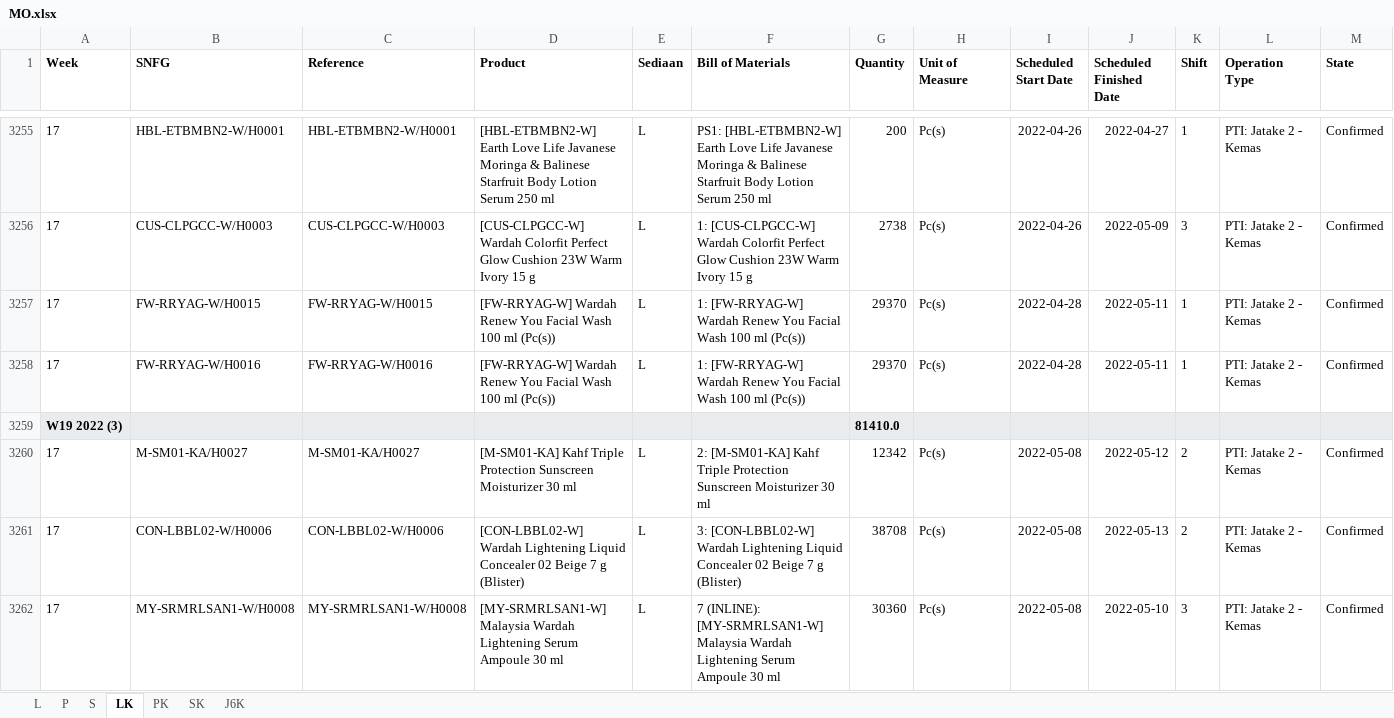
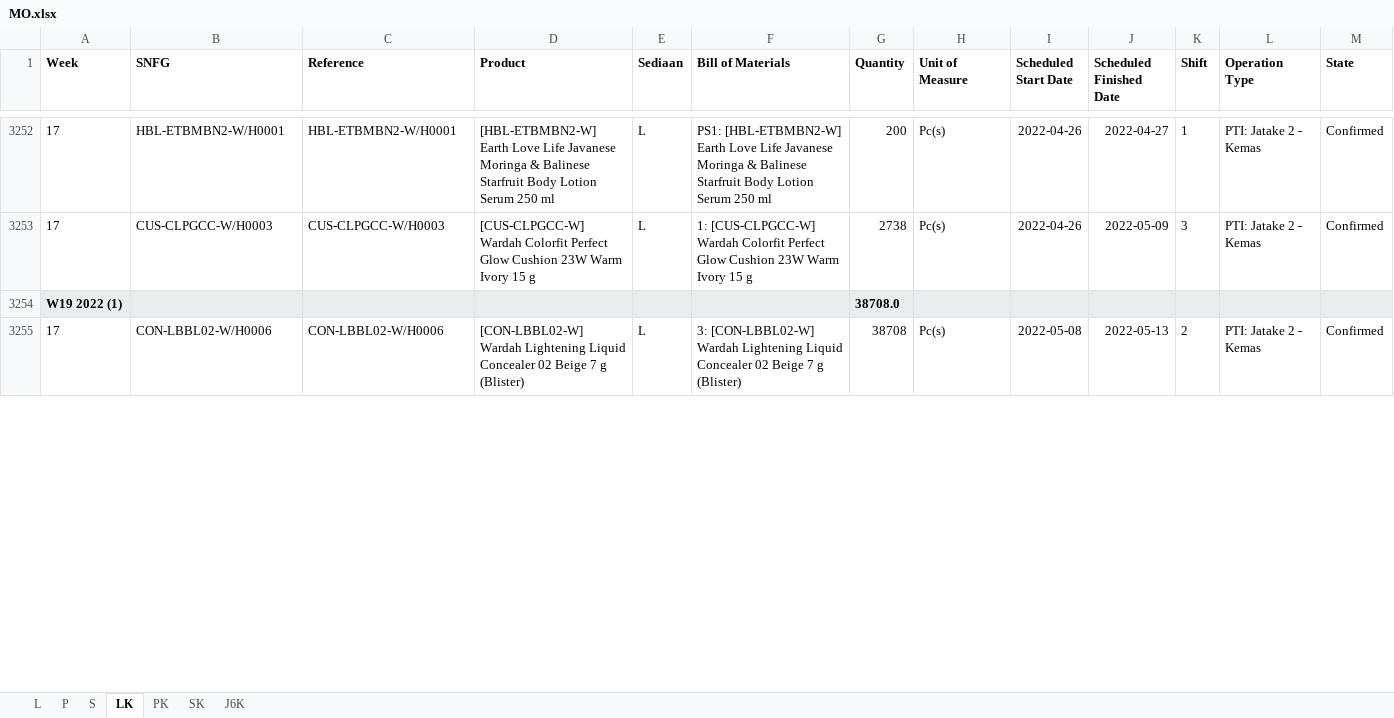
Before and after one commit to adifher/files, an Excel workbook: PARAGON/MO.xlsx, sheet LK, drawn as a sheet; only a part is shown, gaps mark what is left out; values as stored, in another font and other column widths than the file's, no borders; removed rows and columns are numbered as before the commit, all else as after; rows hold the shown columns only; the diff covers the shown part only; the diff names each change by its address in the sheet, - before the commit and + after, or states it on an @@ line.

```diff
--- a/PARAGON/MO.xlsx (sheet LK)
+++ b/PARAGON/MO.xlsx (sheet LK)
-row 3257: 17 | FW-RRYAG-W/H0015 | FW-RRYAG-W/H0015 | [FW-RRYAG-W] Wardah Renew You Facial Wash 100 ml (Pc(s)) | L | 1: [FW-RRYAG-W] Wardah Renew You Facial Wash 100 ml (Pc(s)) | 29370 | Pc(s) | 2022-04-28 | 2022-05-11 | 1 | PTI: Jatake 2 - Kemas | Confirmed
-row 3258: 17 | FW-RRYAG-W/H0016 | FW-RRYAG-W/H0016 | [FW-RRYAG-W] Wardah Renew You Facial Wash 100 ml (Pc(s)) | L | 1: [FW-RRYAG-W] Wardah Renew You Facial Wash 100 ml (Pc(s)) | 29370 | Pc(s) | 2022-04-28 | 2022-05-11 | 1 | PTI: Jatake 2 - Kemas | Confirmed
-row 3259: W19 2022 (3) |  |  |  |  |  | 81410.0
-row 3260: 17 | M-SM01-KA/H0027 | M-SM01-KA/H0027 | [M-SM01-KA] Kahf Triple Protection Sunscreen Moisturizer 30 ml | L | 2: [M-SM01-KA] Kahf Triple Protection Sunscreen Moisturizer 30 ml | 12342 | Pc(s) | 2022-05-08 | 2022-05-12 | 2 | PTI: Jatake 2 - Kemas | Confirmed
+row 3254: W19 2022 (1) |  |  |  |  |  | 38708.0
-row 3262: 17 | MY-SRMRLSAN1-W/H0008 | MY-SRMRLSAN1-W/H0008 | [MY-SRMRLSAN1-W] Malaysia Wardah Lightening Serum Ampoule 30 ml | L | 7 (INLINE): [MY-SRMRLSAN1-W] Malaysia Wardah Lightening Serum Ampoule 30 ml | 30360 | Pc(s) | 2022-05-08 | 2022-05-10 | 3 | PTI: Jatake 2 - Kemas | Confirmed
```
Also changed, not shown: 6 added rows and 34 removed rows elsewhere in this sheet, sheet L, sheet S, sheet SK, sheet P, sheet J6K, sheet PK.
